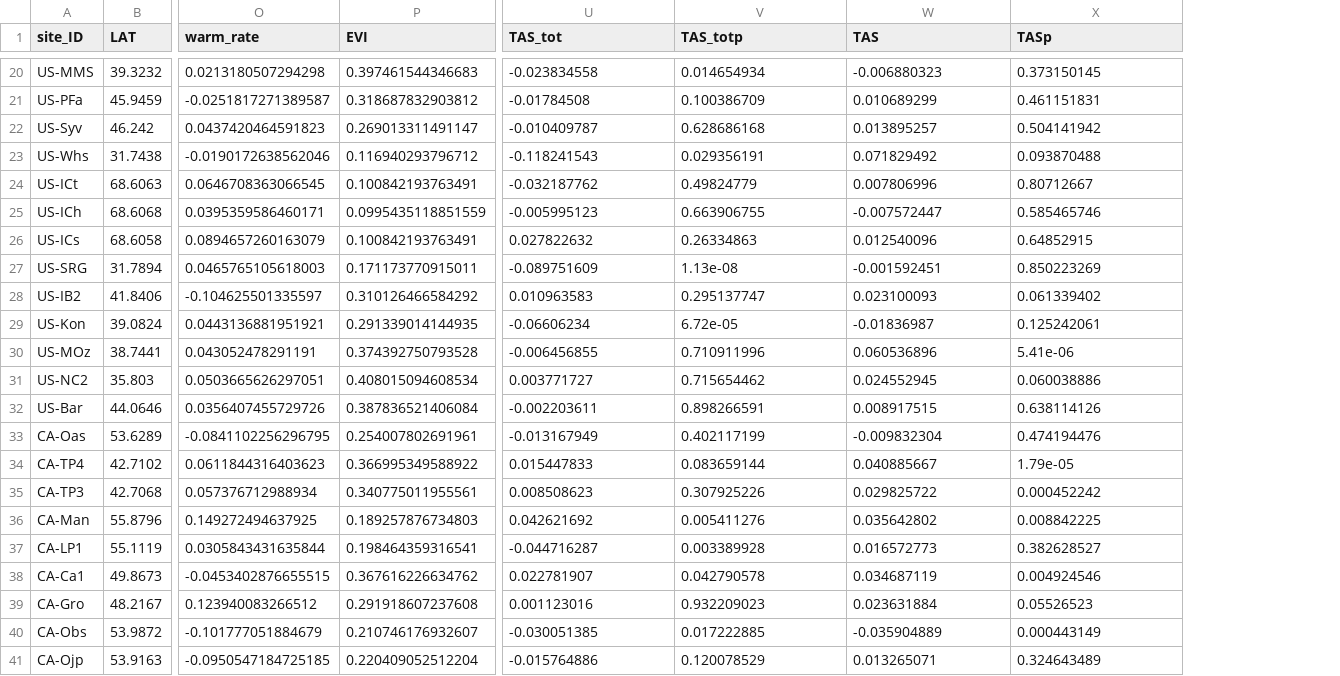
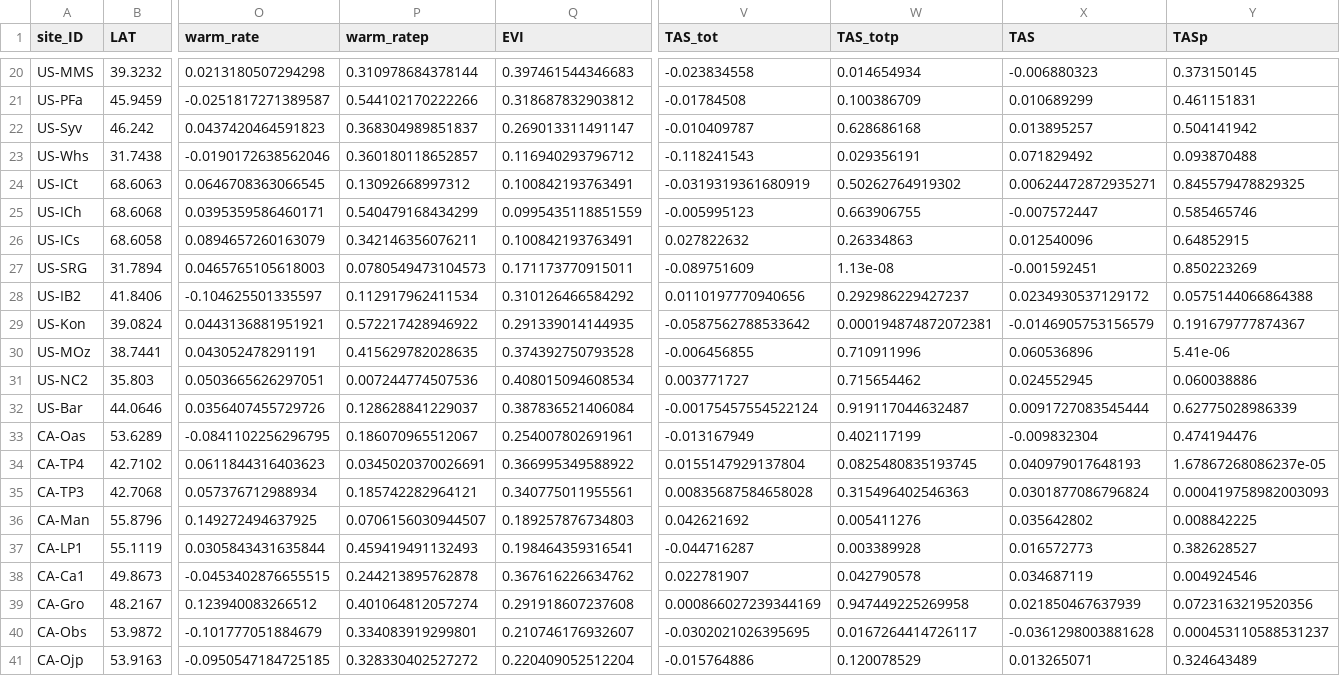
Before and after one commit to jnawang/thermal_acclimation_in_ecosystem_respiration, a CSV file: data/acclimation_data.csv, drawn as a sheet; only a part is shown, gaps mark what is left out; addresses are those after the commit; the diff covers the shown part only; the diff names each change by its address in the sheet, - before the commit and + after, or states it on an @@ line.

```diff
--- a/data/acclimation_data.csv
+++ b/data/acclimation_data.csv
+column P (warm_ratep), rows 20-41: 0.310978684378144 | 0.544102170222266 | 0.368304989851837 | 0.360180118652857 | 0.13092668997312 | 0.540479168434299 | 0.342146356076211 | 0.0780549473104573 | 0.112917962411534 | 0.572217428946922 | 0.415629782028635 | 0.007244774507536 | 0.128628841229037 | 0.186070965512067 | 0.0345020370026691 | 0.185742282964121 | 0.0706156030944507 | 0.459419491132493 | 0.244213895762878 | 0.401064812057274 | 0.334083919299801 | 0.328330402527272
-V24 (TAS_tot): -0.032187762
+V24 (TAS_tot): -0.0319319361680919
-W24 (TAS_totp): 0.49824779
+W24 (TAS_totp): 0.50262764919302
-X24 (TAS): 0.007806996
+X24 (TAS): 0.00624472872935271
-Y24 (TASp): 0.80712667
+Y24 (TASp): 0.845579478829325
-V28 (TAS_tot): 0.010963583
+V28 (TAS_tot): 0.0110197770940656
-W28 (TAS_totp): 0.295137747
+W28 (TAS_totp): 0.292986229427237
-X28 (TAS): 0.023100093
+X28 (TAS): 0.0234930537129172
-Y28 (TASp): 0.061339402
+Y28 (TASp): 0.0575144066864388
-V29 (TAS_tot): -0.06606234
+V29 (TAS_tot): -0.0587562788533642
-W29 (TAS_totp): 6.72e-05
+W29 (TAS_totp): 0.000194874872072381
-X29 (TAS): -0.01836987
+X29 (TAS): -0.0146905753156579
-Y29 (TASp): 0.125242061
+Y29 (TASp): 0.191679777874367
-V32 (TAS_tot): -0.002203611
+V32 (TAS_tot): -0.00175457554522124
-W32 (TAS_totp): 0.898266591
+W32 (TAS_totp): 0.919117044632487
-X32 (TAS): 0.008917515
+X32 (TAS): 0.0091727083545444
-Y32 (TASp): 0.638114126
+Y32 (TASp): 0.62775028986339
-V34 (TAS_tot): 0.015447833
+V34 (TAS_tot): 0.0155147929137804
-W34 (TAS_totp): 0.083659144
+W34 (TAS_totp): 0.0825480835193745
-X34 (TAS): 0.040885667
+X34 (TAS): 0.040979017648193
-Y34 (TASp): 1.79e-05
+Y34 (TASp): 1.67867268086237e-05
-V35 (TAS_tot): 0.008508623
+V35 (TAS_tot): 0.00835687584658028
-W35 (TAS_totp): 0.307925226
+W35 (TAS_totp): 0.315496402546363
-X35 (TAS): 0.029825722
+X35 (TAS): 0.0301877086796824
-Y35 (TASp): 0.000452242
+Y35 (TASp): 0.000419758982003093
-V39 (TAS_tot): 0.001123016
+V39 (TAS_tot): 0.000866027239344169
-W39 (TAS_totp): 0.932209023
+W39 (TAS_totp): 0.947449225269958
-X39 (TAS): 0.023631884
+X39 (TAS): 0.021850467637939
-Y39 (TASp): 0.05526523
+Y39 (TASp): 0.0723163219520356
-V40 (TAS_tot): -0.030051385
+V40 (TAS_tot): -0.0302021026395695
-W40 (TAS_totp): 0.017222885
+W40 (TAS_totp): 0.0167264414726117
-X40 (TAS): -0.035904889
+X40 (TAS): -0.0361298003881628
-Y40 (TASp): 0.000443149
+Y40 (TASp): 0.000453110588531237
```
Also changed, not shown: 112 edited cells elsewhere in this file, data/outcome_temp.csv, data/outcome_temp_water_gpp.csv, 13 other files.
